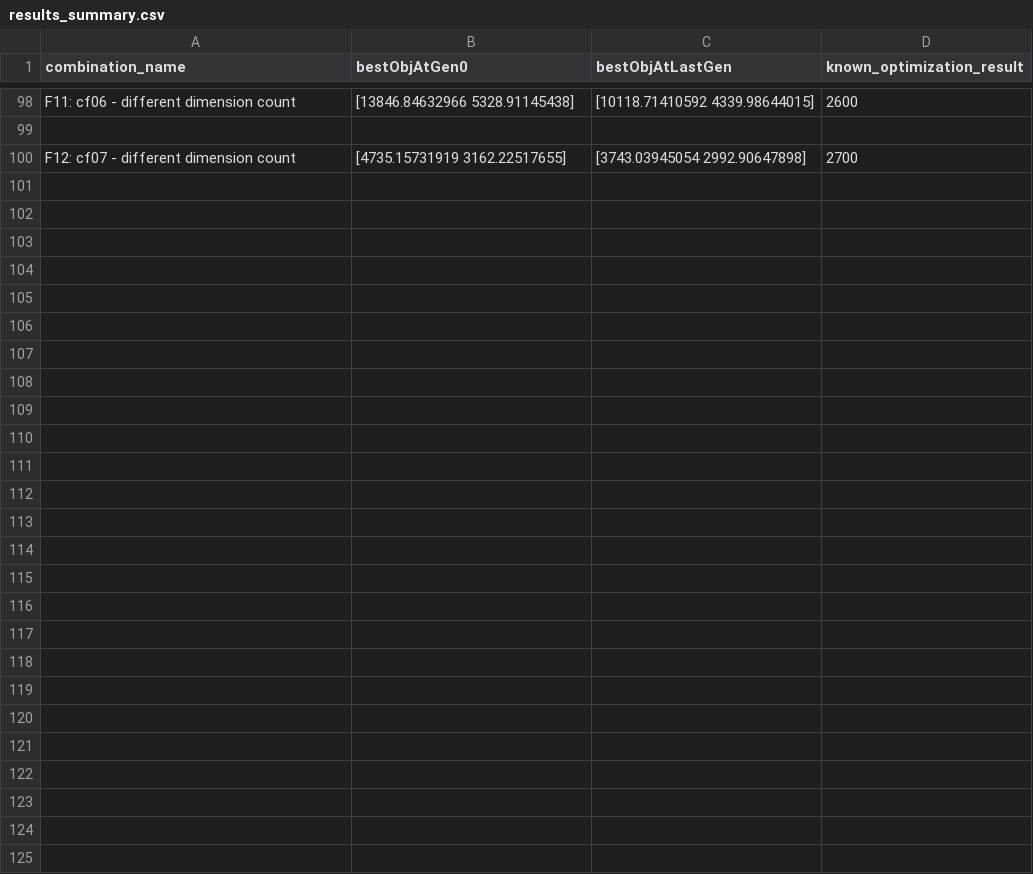
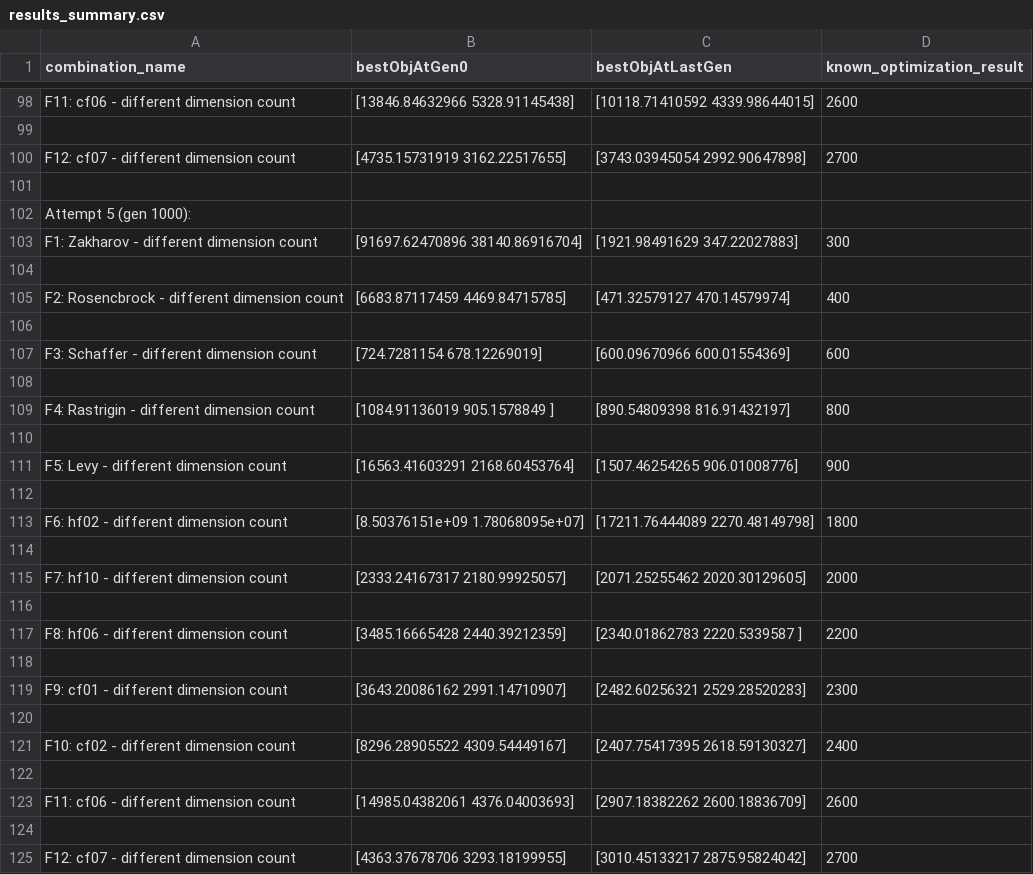
Before and after one commit to SpartaqS/MFEA, a CSV file: results_summary.csv, drawn as a sheet; only a part is shown, gaps mark what is left out; the diff names each change by its address in the sheet, - before the commit and + after, or states it on an @@ line.

Commit message:
MFEA on CEC2022 Single Objective Bound Constraned functions (results)
Usage of MFEA is promising (performs some optimization, rarely finds the global optimum but always improves significantly over the initial guess)

```diff
--- a/results_summary.csv
+++ b/results_summary.csv
+row 101: (empty)
+row 102: Attempt 5 (gen 1000):
+row 103: F1: Zakharov - different dimension count | [91697.62470896 38140.86916704] | [1921.98491629 347.22027883] | 300
+row 104: (empty)
+row 105: F2: Rosencbrock - different dimension count | [6683.87117459 4469.84715785] | [471.32579127 470.14579974] | 400
+row 106: (empty)
+row 107: F3: Schaffer - different dimension count | [724.7281154 678.12269019] | [600.09670966 600.01554369] | 600
+row 108: (empty)
+row 109: F4: Rastrigin - different dimension count | [1084.91136019 905.1578849 ] | [890.54809398 816.91432197] | 800
+row 110: (empty)
+row 111: F5: Levy - different dimension count | [16563.41603291 2168.60453764] | [1507.46254265 906.01008776] | 900
+row 112: (empty)
+row 113: F6: hf02 - different dimension count | [8.50376151e+09 1.78068095e+07] | [17211.76444089 2270.48149798] | 1800
+row 114: (empty)
+row 115: F7: hf10 - different dimension count | [2333.24167317 2180.99925057] | [2071.25255462 2020.30129605] | 2000
+row 116: (empty)
+row 117: F8: hf06 - different dimension count | [3485.16665428 2440.39212359] | [2340.01862783 2220.5339587 ] | 2200
+row 118: (empty)
+row 119: F9: cf01 - different dimension count | [3643.20086162 2991.14710907] | [2482.60256321 2529.28520283] | 2300
+row 120: (empty)
+row 121: F10: cf02 - different dimension count | [8296.28905522 4309.54449167] | [2407.75417395 2618.59130327] | 2400
+row 122: (empty)
+row 123: F11: cf06 - different dimension count | [14985.04382061 4376.04003693] | [2907.18382262 2600.18836709] | 2600
+row 124: (empty)
+row 125: F12: cf07 - different dimension count | [4363.37678706 3293.18199955] | [3010.45133217 2875.95824042] | 2700
```
